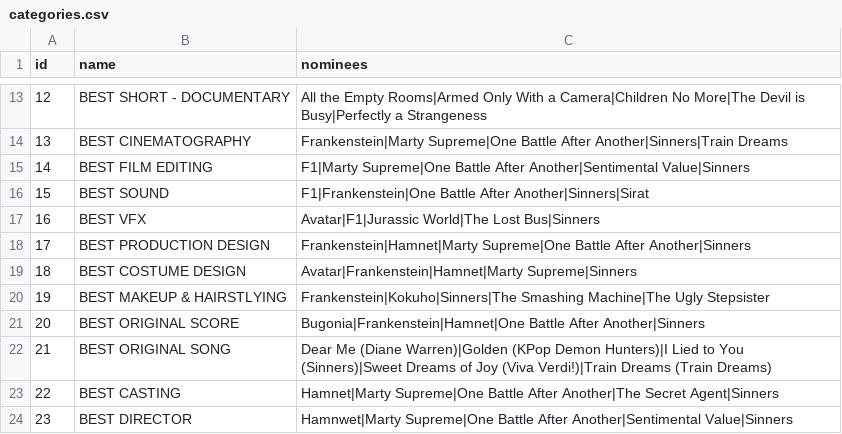
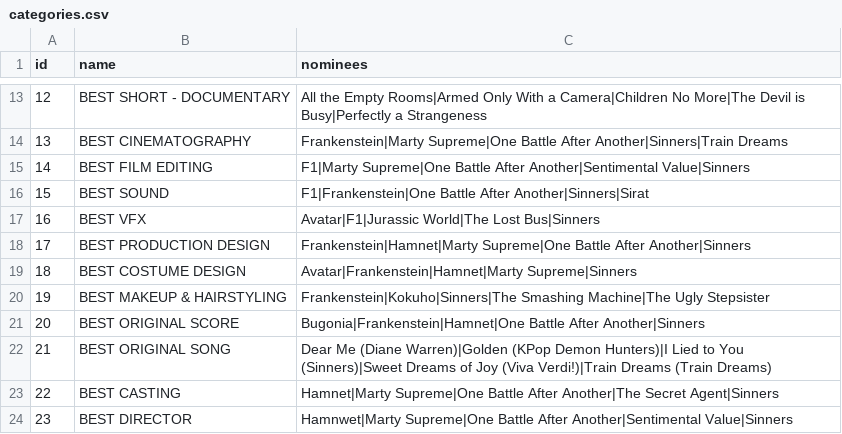
Before and after one commit to cmpaadmin/oscars-leaderboard-backend, a CSV file: data/categories.csv, drawn as a sheet; only a part is shown, gaps mark what is left out.

Commit message:
Update categories.csv

```diff
--- a/data/categories.csv
+++ b/data/categories.csv
@@ -19,3 +19,3 @@ id,name,nominees
 18,BEST COSTUME DESIGN,Avatar|Frankenstein|Hamnet|Marty Supreme|Sinners
-19,BEST MAKEUP & HAIRSTLYING,Frankenstein|Kokuho|Sinners|The Smashing Machine|The Ugly Stepsister
+19,BEST MAKEUP & HAIRSTYLING,Frankenstein|Kokuho|Sinners|The Smashing Machine|The Ugly Stepsister
 20,BEST ORIGINAL SCORE,Bugonia|Frankenstein|Hamnet|One Battle After Another|Sinners
```
